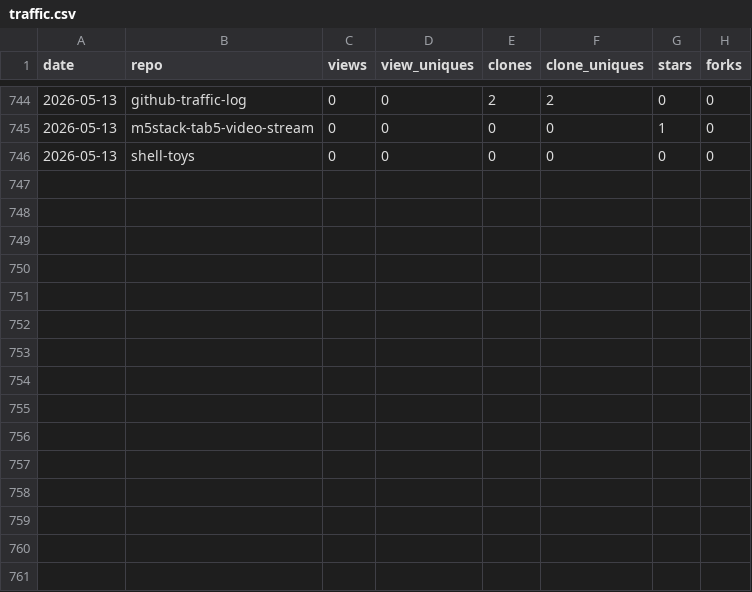
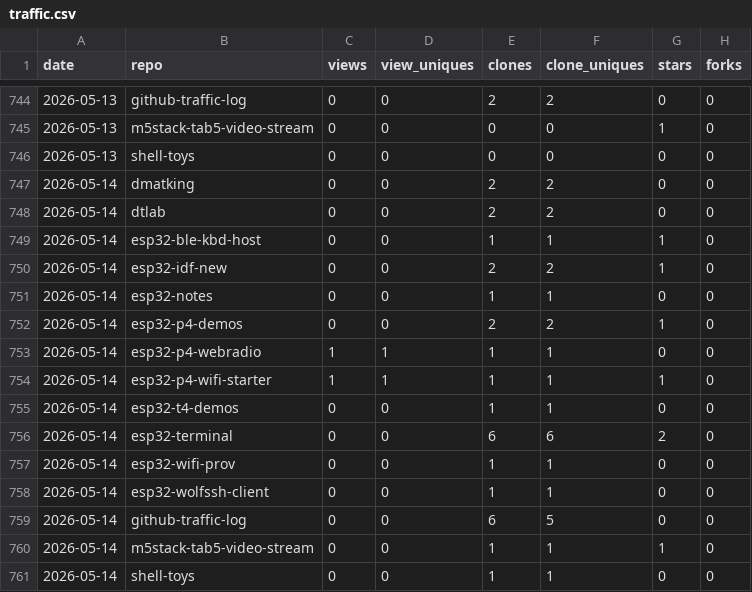
Before and after one commit to dmatking/github-traffic-log, a CSV file: traffic.csv, drawn as a sheet; only a part is shown, gaps mark what is left out.

```diff
--- a/traffic.csv
+++ b/traffic.csv
@@ -746 +746,16 @@ date,repo,views,view_uniques,clones,clone_uniques,stars,forks
 2026-05-13,shell-toys,0,0,0,0,0,0
+2026-05-14,dmatking,0,0,2,2,0,0
+2026-05-14,dtlab,0,0,2,2,0,0
+2026-05-14,esp32-ble-kbd-host,0,0,1,1,1,0
+2026-05-14,esp32-idf-new,0,0,2,2,1,0
+2026-05-14,esp32-notes,0,0,1,1,0,0
+2026-05-14,esp32-p4-demos,0,0,2,2,1,0
+2026-05-14,esp32-p4-webradio,1,1,1,1,0,0
+2026-05-14,esp32-p4-wifi-starter,1,1,1,1,1,0
+2026-05-14,esp32-t4-demos,0,0,1,1,0,0
+2026-05-14,esp32-terminal,0,0,6,6,2,0
+2026-05-14,esp32-wifi-prov,0,0,1,1,0,0
+2026-05-14,esp32-wolfssh-client,0,0,1,1,0,0
+2026-05-14,github-traffic-log,0,0,6,5,0,0
+2026-05-14,m5stack-tab5-video-stream,0,0,1,1,1,0
+2026-05-14,shell-toys,0,0,1,1,0,0
```
Also changed, not shown: latest.csv, totals.csv.
